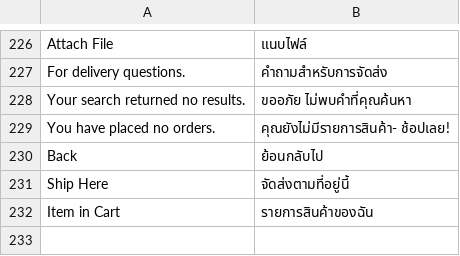
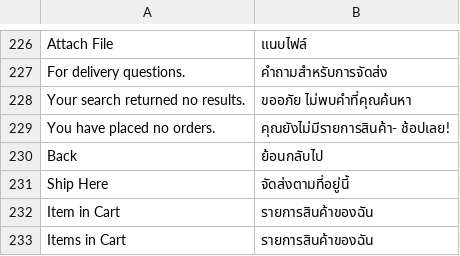
Before and after one commit to Jazz-Man/nubangkok, a CSV file: app/design/frontend/Bangkok/default/i18n/th_TH.csv, drawn as a sheet; only a part is shown, gaps mark what is left out; the diff names each change by its address in the sheet, - before the commit and + after, or states it on an @@ line.

```diff
--- a/app/design/frontend/Bangkok/default/i18n/th_TH.csv
+++ b/app/design/frontend/Bangkok/default/i18n/th_TH.csv
+row 233: Items in Cart | รายการสินค้าของฉัน
```
Also changed, not shown: 1 other file.
